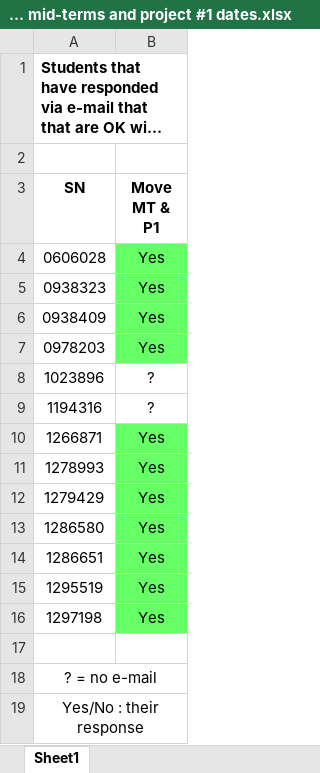
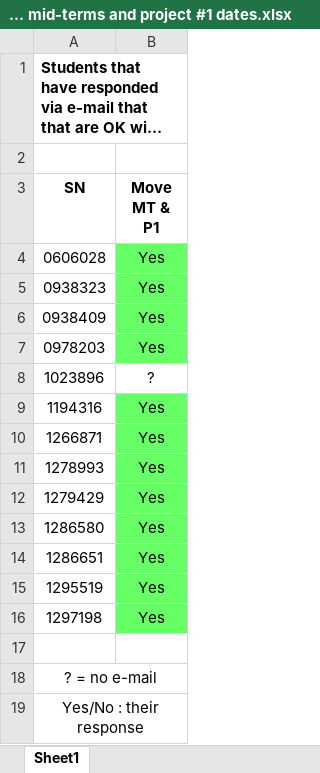
Before and after one commit to FeeneyCodes/GDP202425, an Excel workbook: Move mid-terms and project #1 dates.xlsx, sheet Sheet1, drawn as a sheet; long unchanged cells end in …; values as stored, in another font and other column widths than the file's, no borders; the diff names each change by its address in the sheet, - before the commit and + after, or states it on an @@ line.

Commit message:
Updated the excel document

```diff
--- a/Move mid-terms and project #1 dates.xlsx (sheet Sheet1)
+++ b/Move mid-terms and project #1 dates.xlsx (sheet Sheet1)
-B9 (Move MT & P1): ?
+B9 (Move MT & P1): Yes
-B9 fill: none
+B9 fill: #66FF66
```
